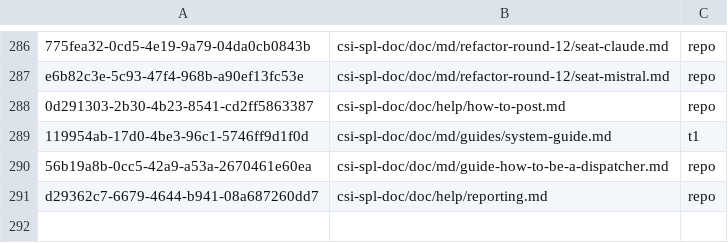
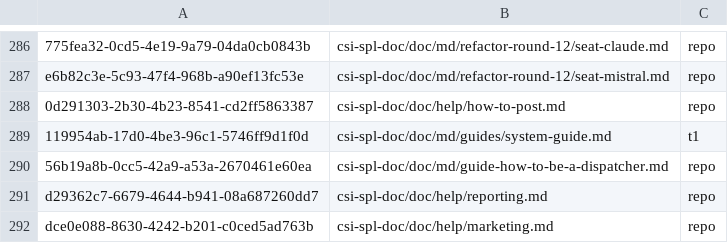
Before and after one commit to csitea/csi-spl, a TSV file: csi-spl-doc/doc/md/qto-docs.tsv, drawn as a sheet; only a part is shown, gaps mark what is left out.

Commit message:
docs(doc, SPL-4806): the marketing help page is Qto doc dce0e088, its export landed
c-002 (dispatch holder) imported csi-spl-doc/doc/help/marketing.md into
the repo tree (do_spl_doctree_import_md QTO_FS=repo, 23 sections) after
c-201's landed 4085b5dcf. This commit carries the new map row and the
page's generated-from line and section anchors; the text is unchanged,
and sync-help.mjs leaves the WUI copy as it was.

Docs: none (this is the doc)

```diff
--- a/csi-spl-doc/doc/md/qto-docs.tsv
+++ b/csi-spl-doc/doc/md/qto-docs.tsv
@@ -291 +291,2 @@ e6b82c3e-5c93-47f4-968b-a90ef13fc53e	csi-spl-doc/doc/md/refactor-round-12/seat-m
 d29362c7-6679-4644-b941-08a687260dd7	csi-spl-doc/doc/help/reporting.md	repo
+dce0e088-8630-4242-b201-c0ced5ad763b	csi-spl-doc/doc/help/marketing.md	repo
```
Also changed, not shown: 1 other file.
